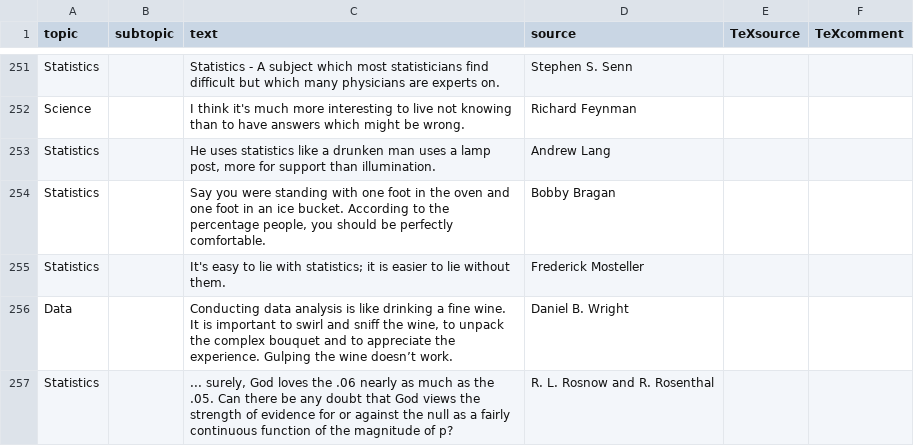
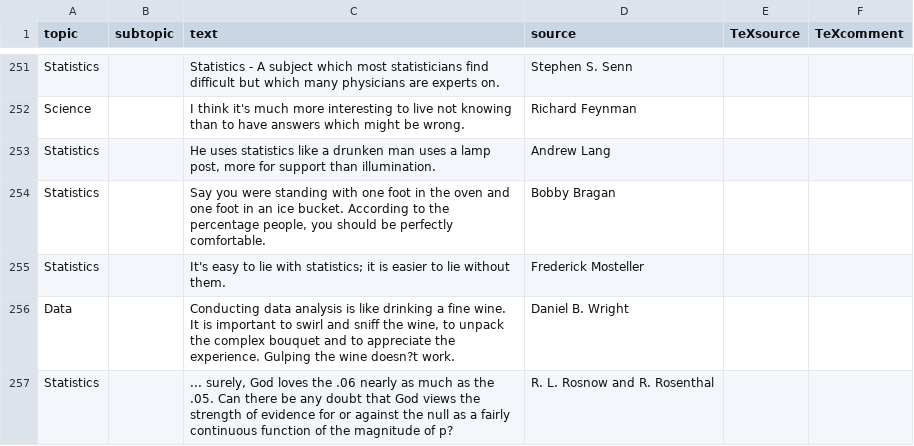
Before and after one commit to friendly/statquotes, a CSV file: inst/quotes.csv, drawn as a sheet; only a part is shown, gaps mark what is left out; the diff names each change by its address in the sheet, - before the commit and + after, or states it on an @@ line.

```diff
--- a/inst/quotes.csv
+++ b/inst/quotes.csv
-C256 (text): …the wine doesn’t work.
+C256 (text): …the wine doesn?t work.
```
Also changed, not shown: 2 other files.
